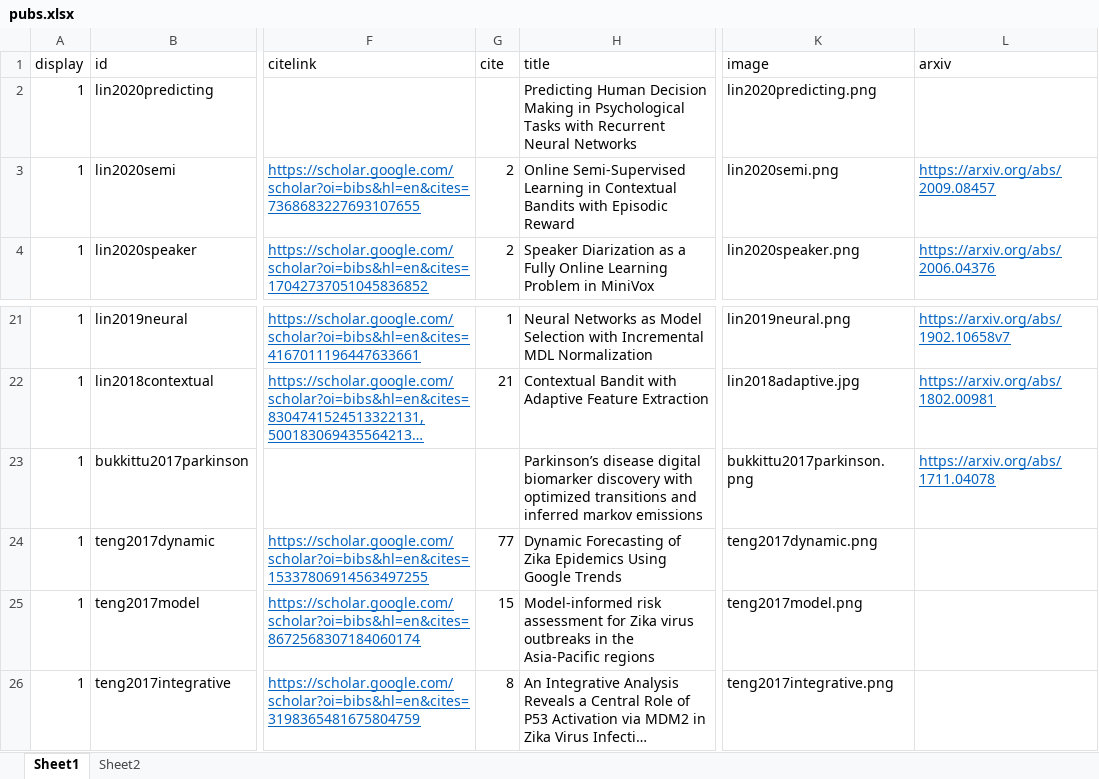
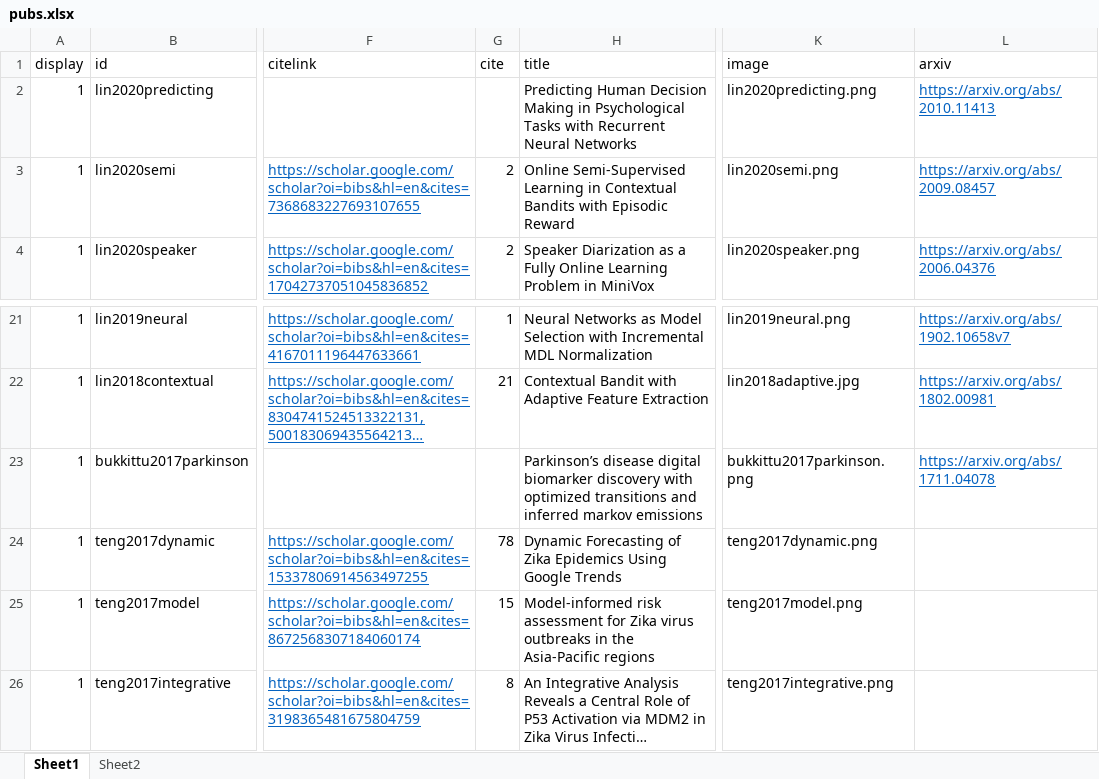
Before and after one commit to doerbeta/doerbeta.github.io, an Excel workbook: data/pubs.xlsx, sheet Sheet1, drawn as a sheet; only a part is shown, gaps mark what is left out; long unchanged cells end in …; values as stored, in another font and other column widths than the file's, no borders; the diff names each change by its address in the sheet, - before the commit and + after, or states it on an @@ line.

Commit message:
[DBG] update arxiv

```diff
--- a/data/pubs.xlsx (sheet Sheet1)
+++ b/data/pubs.xlsx (sheet Sheet1)
-L2 (arxiv): (empty)
+L2 (arxiv): https://arxiv.org/abs/2010.11413
-G24 (cite): 77
+G24 (cite): 78
```
Also changed, not shown: 2 other files.
